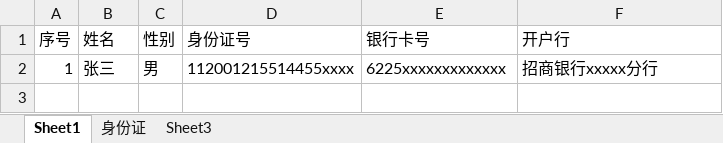
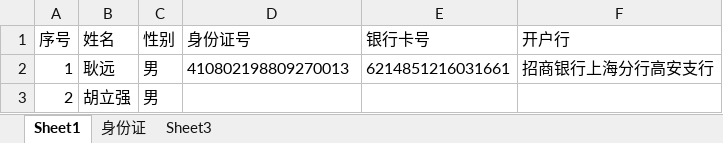
Before and after one commit to roadstoneydd/ydd, an Excel workbook: 人事/市场招聘信息录入.xlsx, sheet Sheet1, drawn as a sheet; values as stored, in another font and other column widths than the file's, no borders; the diff names each change by its address in the sheet, - before the commit and + after, or states it on an @@ line.

Commit message:
3.21

```diff
--- a/人事/市场招聘信息录入.xlsx (sheet Sheet1)
+++ b/人事/市场招聘信息录入.xlsx (sheet Sheet1)
-B2 (姓名): 张三
+B2 (姓名): 耿远
-D2 (身份证号): 112001215514455xxxx
+D2 (身份证号): 410802198809270013
-E2 (银行卡号): 6225xxxxxxxxxxxxx
+E2 (银行卡号): 6214851216031661
-F2 (开户行): 招商银行xxxxx分行
+F2 (开户行): 招商银行上海分行高安支行
+row 3: 2 | 胡立强 | 男
```
